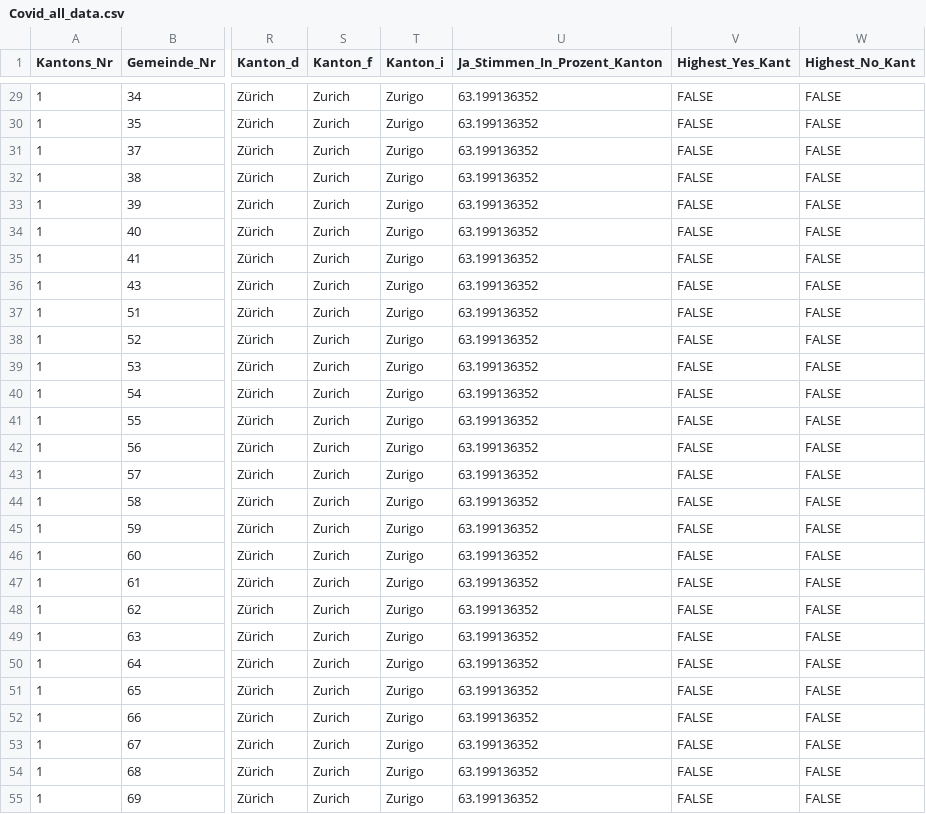
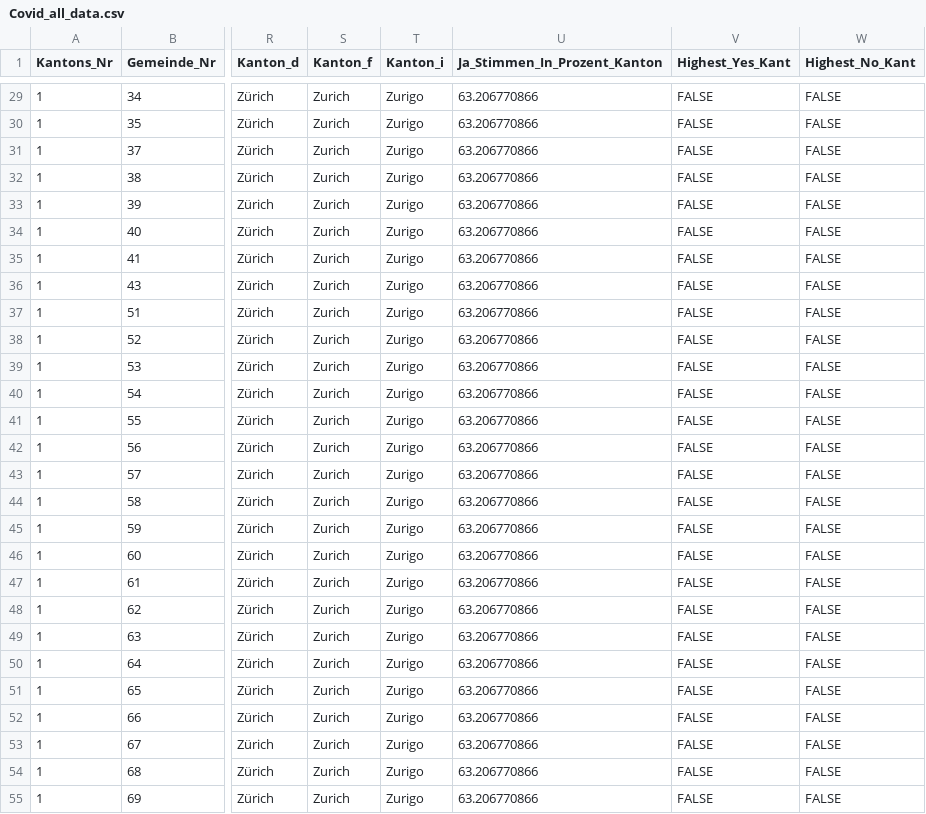
Before and after one commit to awp-finanznachrichten/lena_november2021, a CSV file: Output/Covid_all_data.csv, drawn as a sheet; only a part is shown, gaps mark what is left out; the diff covers the shown part only; the diff names each change by its address in the sheet, - before the commit and + after, or states it on an @@ line.

```diff
--- a/Output/Covid_all_data.csv
+++ b/Output/Covid_all_data.csv
-U29:U55 (Ja_Stimmen_In_Prozent_Kanton): 63.199136352
+U29:U55 (Ja_Stimmen_In_Prozent_Kanton): 63.206770866
```
Also changed, not shown: 143 edited cells elsewhere in this file, Output/Covid_dw_radiotop.csv, Output/Justiz_all_data.csv, 12 other files.
